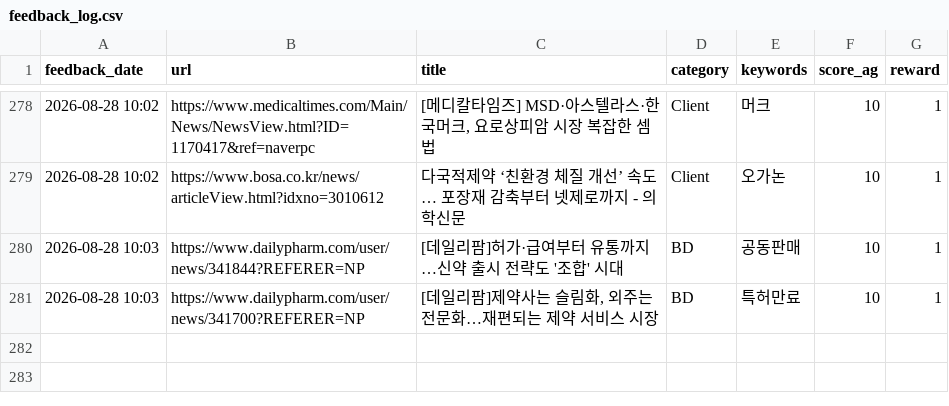
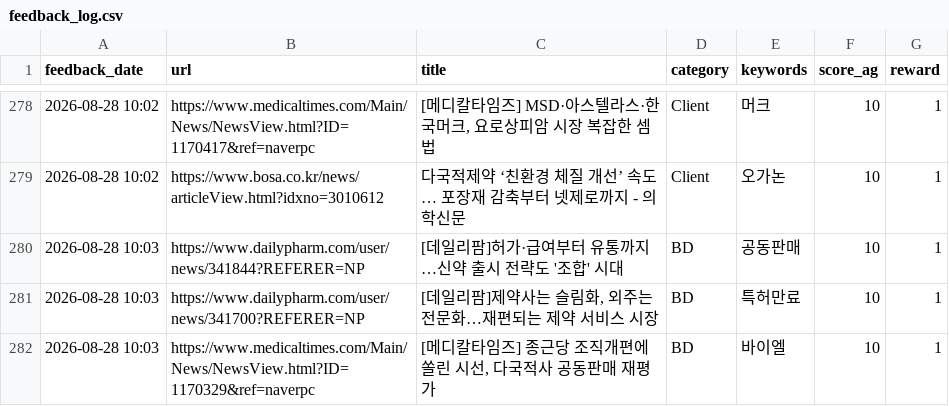
Before and after one commit to Lilyleeyaa/zp-market-monitoring-v3-share, a CSV file: data/labels/feedback_log.csv, drawn as a sheet; only a part is shown, gaps mark what is left out.

Commit message:
Feedback: [메디칼타임즈] 종근당 조직개편에 쏠린 시선, 다국적사 공동판매 재평가... (2026-08-28 10:03)

```diff
--- a/data/labels/feedback_log.csv
+++ b/data/labels/feedback_log.csv
@@ -281 +281,2 @@ feedback_date,url,title,category,keywords,score_ag,reward
 2026-08-28 10:03,https://www.dailypharm.com/user/news/341700?REFERER=NP,"[데일리팜]제약사는 슬림화, 외주는 전문화…재편되는 제약 서비스 시장",BD,특허만료,10,1
+2026-08-28 10:03,https://www.medicaltimes.com/Main/News/NewsView.html?ID=1170329&ref=naverpc,"[메디칼타임즈] 종근당 조직개편에 쏠린 시선, 다국적사 공동판매 재평가",BD,바이엘,10,1
```
